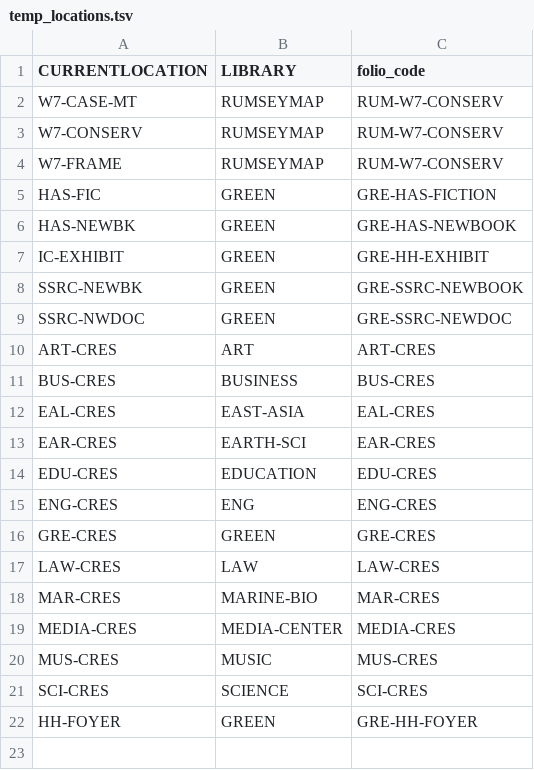
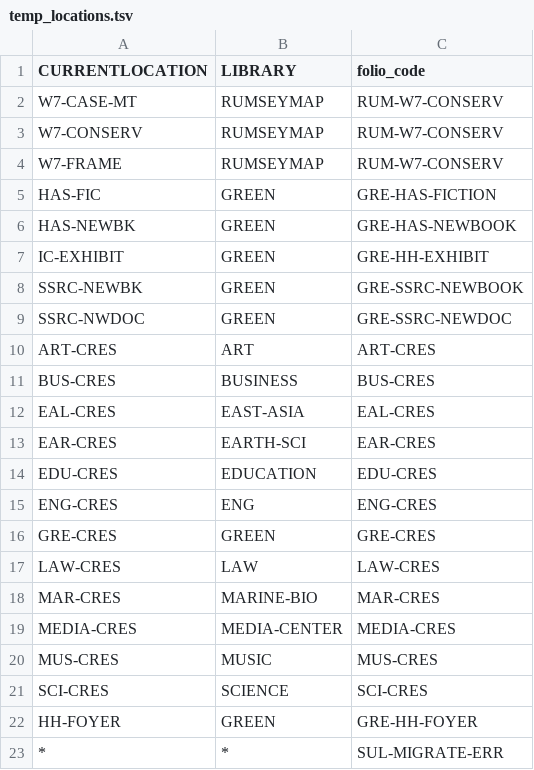
Before and after one commit to sul-dlss/folio_migration, a TSV file: mapping_files/temp_locations.tsv, drawn as a sheet; the diff names each change by its address in the sheet, - before the commit and + after, or states it on an @@ line.

Commit message:
Supports temp locations for Items

```diff
--- a/mapping_files/temp_locations.tsv
+++ b/mapping_files/temp_locations.tsv
+row 23: * | * | SUL-MIGRATE-ERR
```
Also changed, not shown: 1 other file.
